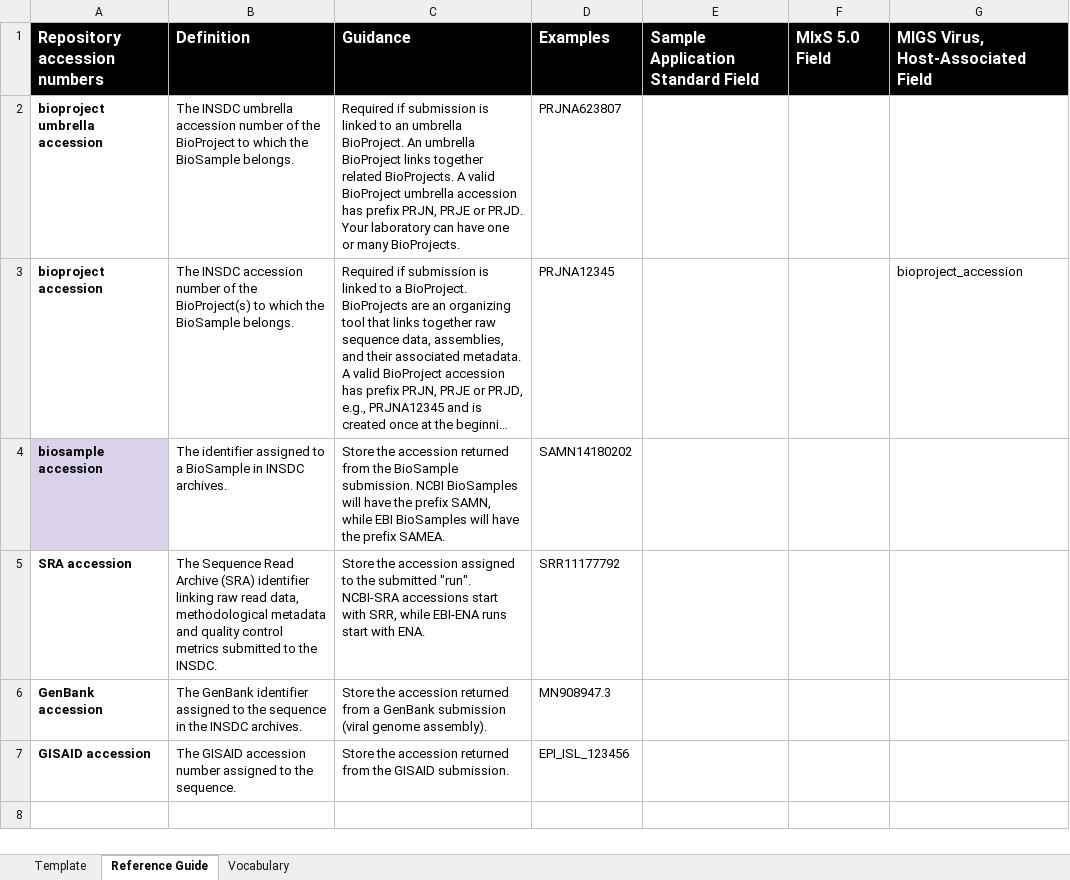
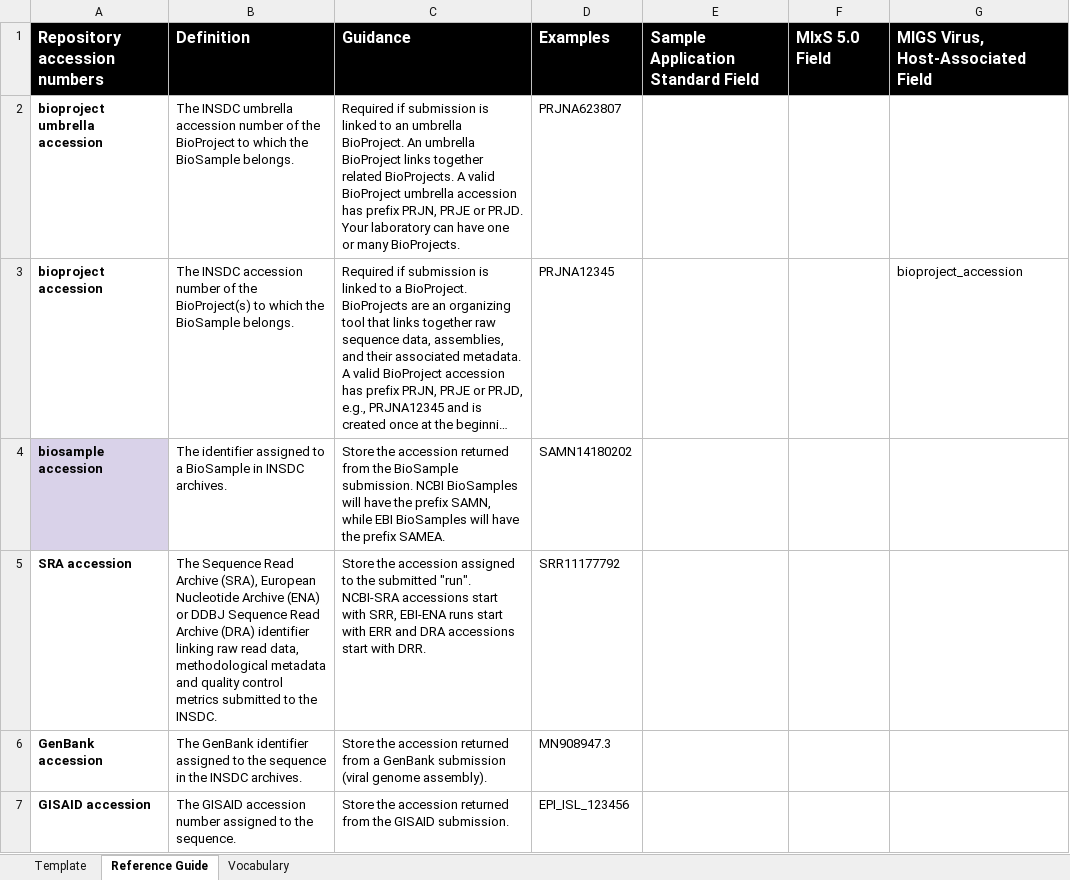
Before and after one commit to pha4ge/SARS-CoV-2-Contextual-Data-Specification, an Excel workbook: PHA4GE SARS-CoV-2 Contextual Data Template.xlsx, sheet Reference Guide, drawn as a sheet; only a part is shown; the shorter side is filled out with more unchanged rows; long unchanged cells end in …; values as stored, in another font and other column widths than the file's, no borders; the diff names each change by its address in the sheet, - before the commit and + after, or states it on an @@ line.

Commit message:
update sra_accession ref guide

```diff
--- a/PHA4GE SARS-CoV-2 Contextual Data Template.xlsx (sheet Reference Guide)
+++ b/PHA4GE SARS-CoV-2 Contextual Data Template.xlsx (sheet Reference Guide)
-B5: …Read Archive (SRA) identifier linking…
+B5: …Read Archive (SRA), European Nucleotide Archive (ENA) or DDBJ Sequence Read Archive (DRA) identifier linking…
-C5: …with SRR, while EBI-ENA runs start with ENA.
+C5: …with SRR, EBI-ENA runs start with ERR and DRA accessions start with DRR.
```
